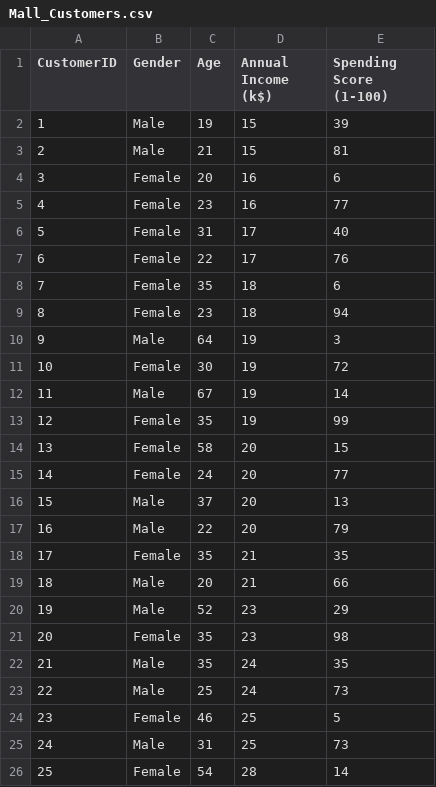
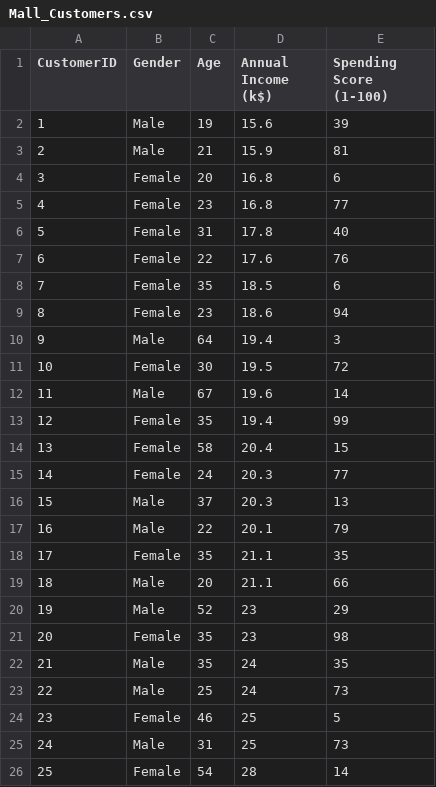
Before and after one commit to MMM01233/Flutter-projects, a CSV file: Mall_Customers.csv, drawn as a sheet; only a part is shown.

Commit message:
Update Mall_Customers.csv

```diff
--- a/Mall_Customers.csv
+++ b/Mall_Customers.csv
@@ -1,20 +1,20 @@
 CustomerID,Gender,Age,Annual Income (k$),Spending Score (1-100)
-1,Male,19,15,39
-2,Male,21,15,81
-3,Female,20,16,6
-4,Female,23,16,77
-5,Female,31,17,40
-6,Female,22,17,76
-7,Female,35,18,6
-8,Female,23,18,94
-9,Male,64,19,3
-10,Female,30,19,72
-11,Male,67,19,14
-12,Female,35,19,99
-13,Female,58,20,15
-14,Female,24,20,77
-15,Male,37,20,13
-16,Male,22,20,79
-17,Female,35,21,35
-18,Male,20,21,66
+1,Male,19,15.6,39
+2,Male,21,15.9,81
+3,Female,20,16.8,6
+4,Female,23,16.8,77
+5,Female,31,17.8,40
+6,Female,22,17.6,76
+7,Female,35,18.5,6
+8,Female,23,18.6,94
+9,Male,64,19.4,3
+10,Female,30,19.5,72
+11,Male,67,19.6,14
+12,Female,35,19.4,99
+13,Female,58,20.4,15
+14,Female,24,20.3,77
+15,Male,37,20.3,13
+16,Male,22,20.1,79
+17,Female,35,21.1,35
+18,Male,20,21.1,66
 19,Male,52,23,29
```
